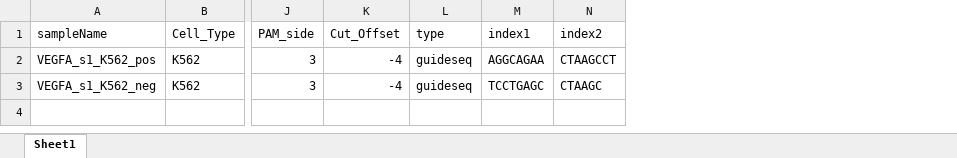
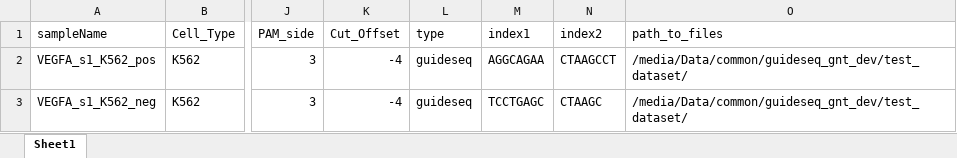
Before and after one commit to timothy-barry/GENETHOFF, an Excel workbook: test_dataset/test_datasheet.xlsx, sheet Sheet1, drawn as a sheet; only a part is shown, gaps mark what is left out; values as stored, in another font and other column widths than the file's, no borders; the diff names each change by its address in the sheet, - before the commit and + after, or states it on an @@ line.

Commit message:
manage demultiplexed reads. Look for existing R1,R2,I1,I2 files in path defined in the sample datasheet for each sample. A symlink is generated from path to 00-demultiplexing/ folder

```diff
--- a/test_dataset/test_datasheet.xlsx (sheet Sheet1)
+++ b/test_dataset/test_datasheet.xlsx (sheet Sheet1)
+column O (path_to_files), rows 2-3: /media/Data/common/guideseq_gnt_dev/test_dataset/ | /media/Data/common/guideseq_gnt_dev/test_dataset/
```
Also changed, not shown: 4 other files.
